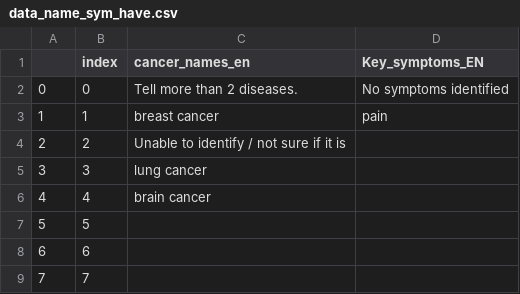
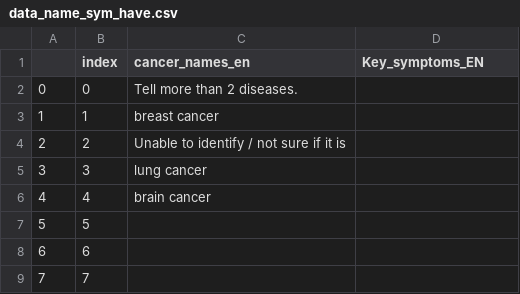
Before and after one commit to MOOwuttichai/NCDs_Listener, a CSV file: data_name_sym_have.csv, drawn as a sheet; only a part is shown.

```diff
--- a/data_name_sym_have.csv
+++ b/data_name_sym_have.csv
@@ -1,4 +1,4 @@
 ,index,cancer_names_en,Key_symptoms_EN
-0,0,Tell more than 2 diseases.,No symptoms identified
-1,1,breast cancer,pain
+0,0,Tell more than 2 diseases.,
+1,1,breast cancer,
 2,2,Unable to identify / not sure if it is,
```
Also changed, not shown: 14 other files.
